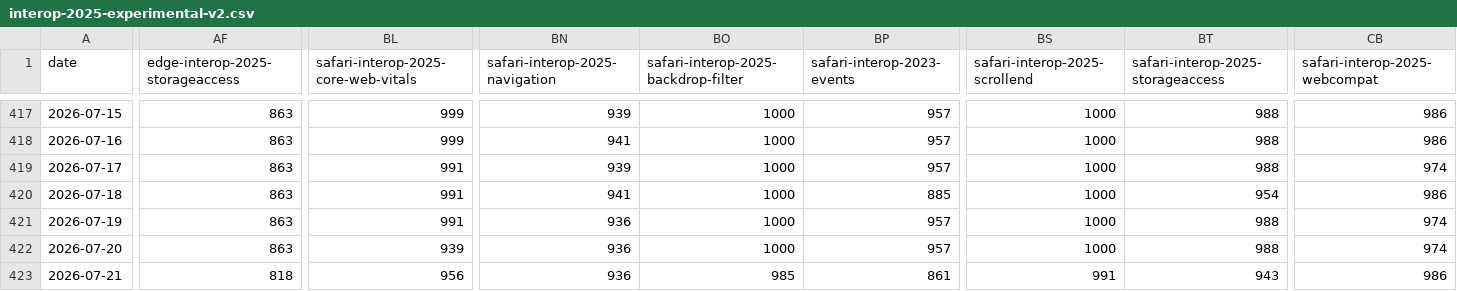
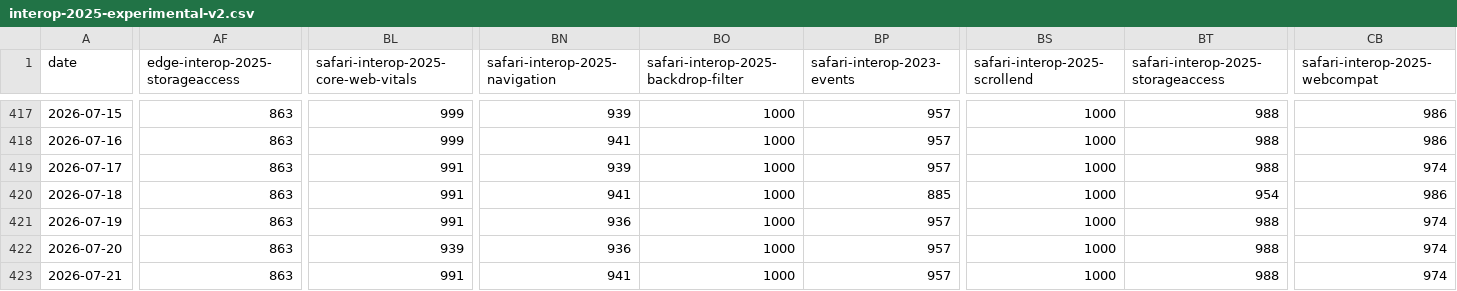
Before and after one commit to cauut121997-create/results-analysis, a CSV file: data/interop-2025/interop-2025-experimental-v2.csv, drawn as a sheet; only a part is shown, gaps mark what is left out; the diff covers the shown part only; the diff names each change by its address in the sheet, - before the commit and + after, or states it on an @@ line.

```diff
--- a/data/interop-2025/interop-2025-experimental-v2.csv
+++ b/data/interop-2025/interop-2025-experimental-v2.csv
-AF423 (edge-interop-2025-storageaccess): 818
+AF423 (edge-interop-2025-storageaccess): 863
-BL423: 956
+BL423: 991
-BN423 (safari-interop-2025-navigation): 936
+BN423 (safari-interop-2025-navigation): 941
-BO423: 985
+BO423: 1000
-BP423 (safari-interop-2023-events): 861
+BP423 (safari-interop-2023-events): 957
-BS423 (safari-interop-2025-scrollend): 991
+BS423 (safari-interop-2025-scrollend): 1000
-BT423: 943
+BT423: 988
-CB423 (safari-interop-2025-webcompat): 986
+CB423 (safari-interop-2025-webcompat): 974
```
Also changed, not shown: 7 edited cells elsewhere in this file, data/experimental-browser-specific-failures.csv.
